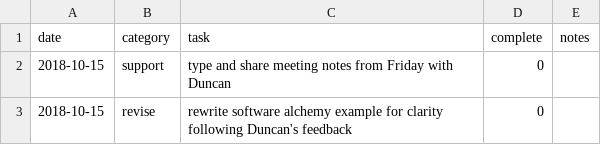
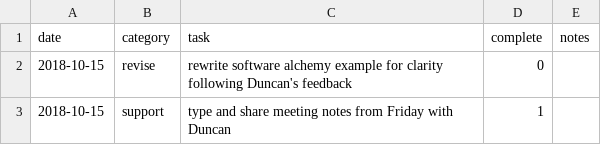
Before and after one commit to clarkfitzg/phd_research, a CSV file: admin/tasks.csv, drawn as a sheet.

```diff
--- a/admin/tasks.csv
+++ b/admin/tasks.csv
@@ -1,3 +1,3 @@
 date,category,task,complete,notes
-2018-10-15,support,type and share meeting notes from Friday with Duncan,0,
 2018-10-15,revise,rewrite software alchemy example for clarity following Duncan's feedback,0,
+2018-10-15,support,type and share meeting notes from Friday with Duncan,1,
```
Also changed, not shown: 33 other files.
